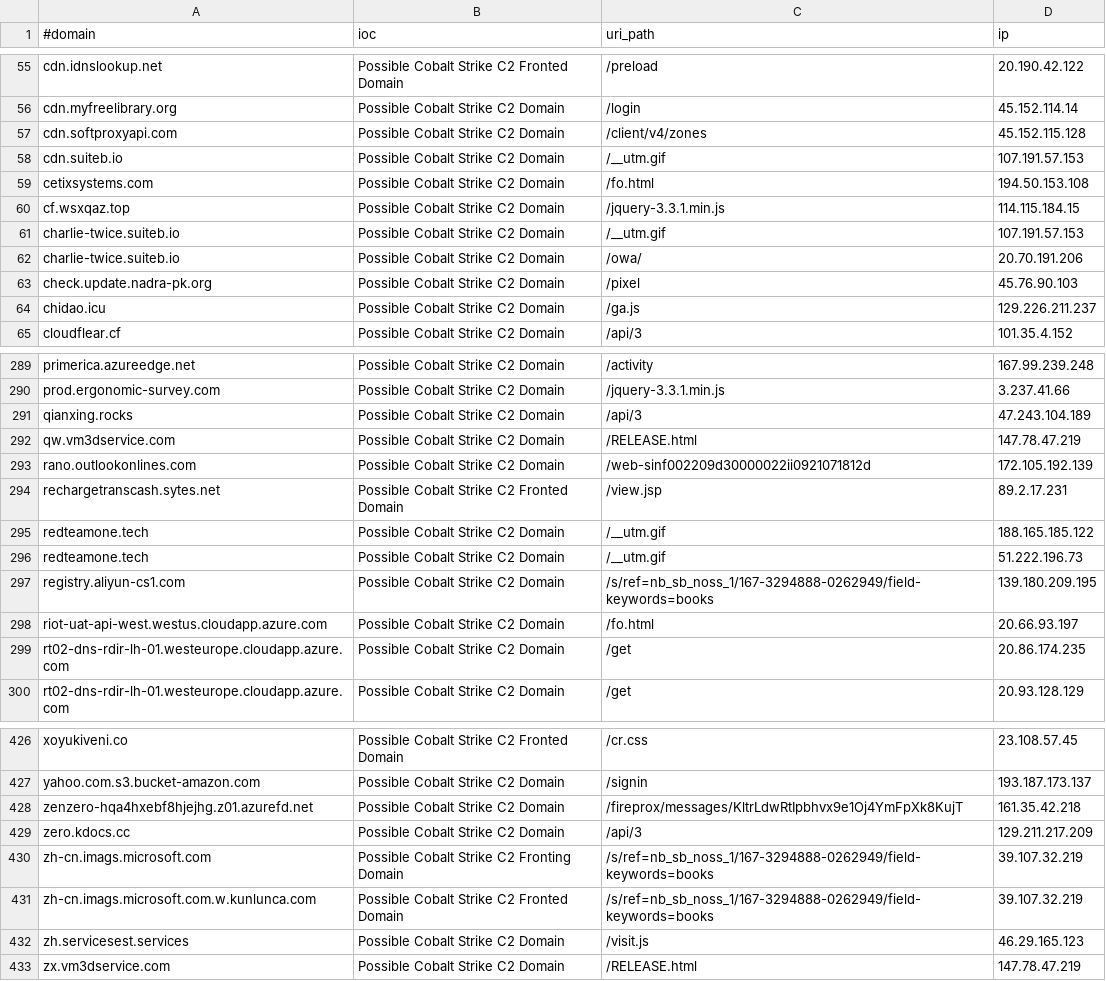
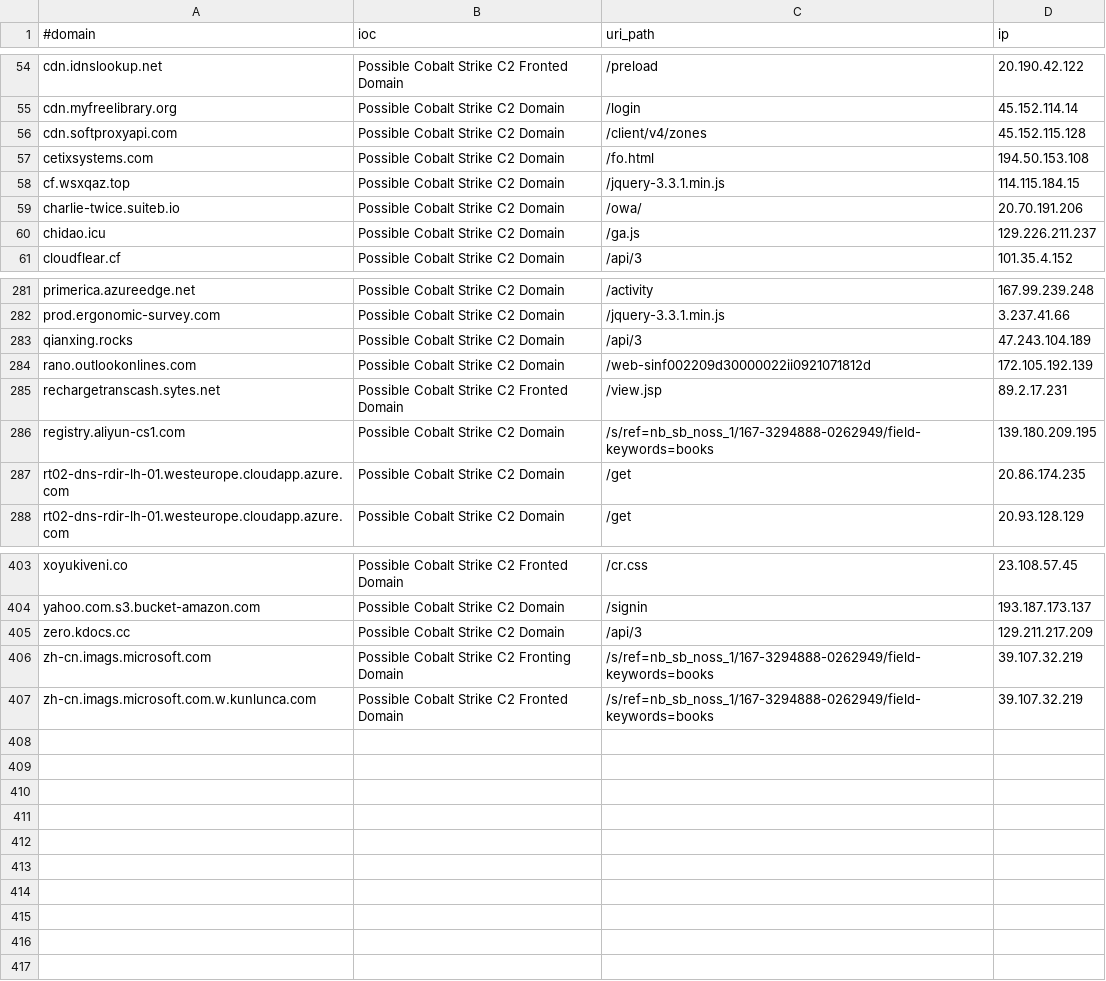
Before and after one commit to ElCapitanXSec/C2IntelFeeds, a CSV file: feeds/domainC2swithURLwithIP.csv, drawn as a sheet; only a part is shown, gaps mark what is left out; the diff covers the shown part only.

```diff
--- a/feeds/domainC2swithURLwithIP.csv
+++ b/feeds/domainC2swithURLwithIP.csv
@@ -57,8 +56,5 @@ cdn.myfreelibrary.org,Possible Cobalt Strike C2 Domain,/login,45.152.114.14
 cdn.softproxyapi.com,Possible Cobalt Strike C2 Domain,/client/v4/zones,45.152.115.128
-cdn.suiteb.io,Possible Cobalt Strike C2 Domain,/__utm.gif,107.191.57.153
 cetixsystems.com,Possible Cobalt Strike C2 Domain,/fo.html,194.50.153.108
 cf.wsxqaz.top,Possible Cobalt Strike C2 Domain,/jquery-3.3.1.min.js,114.115.184.15
-charlie-twice.suiteb.io,Possible Cobalt Strike C2 Domain,/__utm.gif,107.191.57.153
 charlie-twice.suiteb.io,Possible Cobalt Strike C2 Domain,/owa/,20.70.191.206
-check.update.nadra-pk.org,Possible Cobalt Strike C2 Domain,/pixel,45.76.90.103
 chidao.icu,Possible Cobalt Strike C2 Domain,/ga.js,129.226.211.237
@@ -291,9 +283,5 @@ prod.ergonomic-survey.com,Possible Cobalt Strike C2 Domain,/jquery-3.3.1.min.js,
 qianxing.rocks,Possible Cobalt Strike C2 Domain,/api/3,47.243.104.189
-qw.vm3dservice.com,Possible Cobalt Strike C2 Domain,/RELEASE.html,147.78.47.219
 rano.outlookonlines.com,Possible Cobalt Strike C2 Domain,/web-sinf002209d30000022ii0921071812d,172.105.192.139
 rechargetranscash.sytes.net,Possible Cobalt Strike C2 Fronted Domain,/view.jsp,89.2.17.231
-redteamone.tech,Possible Cobalt Strike C2 Domain,/__utm.gif,188.165.185.122
-redteamone.tech,Possible Cobalt Strike C2 Domain,/__utm.gif,51.222.196.73
 registry.aliyun-cs1.com,Possible Cobalt Strike C2 Domain,/s/ref=nb_sb_noss_1/167-3294888-0262949/field-keywords=books,139.180.209.195
-riot-uat-api-west.westus.cloudapp.azure.com,Possible Cobalt Strike C2 Domain,/fo.html,20.66.93.197
 rt02-dns-rdir-lh-01.westeurope.cloudapp.azure.com,Possible Cobalt Strike C2 Domain,/get,20.86.174.235
@@ -427,3 +404,2 @@ xoyukiveni.co,Possible Cobalt Strike C2 Fronted Domain,/cr.css,23.108.57.45
 yahoo.com.s3.bucket-amazon.com,Possible Cobalt Strike C2 Domain,/signin,193.187.173.137
-zenzero-hqa4hxebf8hjejhg.z01.azurefd.net,Possible Cobalt Strike C2 Domain,/fireprox/messages/KltrLdwRtIpbhvx9e1Oj4YmFpXk8KujT,161.35.42.218
 zero.kdocs.cc,Possible Cobalt Strike C2 Domain,/api/3,129.211.217.209
@@ -431,3 +407 @@ zh-cn.imags.microsoft.com,Possible Cobalt Strike C2 Fronting Domain,/s/ref=nb_sb
 zh-cn.imags.microsoft.com.w.kunlunca.com,Possible Cobalt Strike C2 Fronted Domain,/s/ref=nb_sb_noss_1/167-3294888-0262949/field-keywords=books,39.107.32.219
-zh.servicesest.services,Possible Cobalt Strike C2 Domain,/visit.js,46.29.165.123
-zx.vm3dservice.com,Possible Cobalt Strike C2 Domain,/RELEASE.html,147.78.47.219
```
Also changed, not shown: 16 removed rows elsewhere in this file, feeds/IPC2s.csv, feeds/domainC2s-filter-abused.csv, 15 other files.
